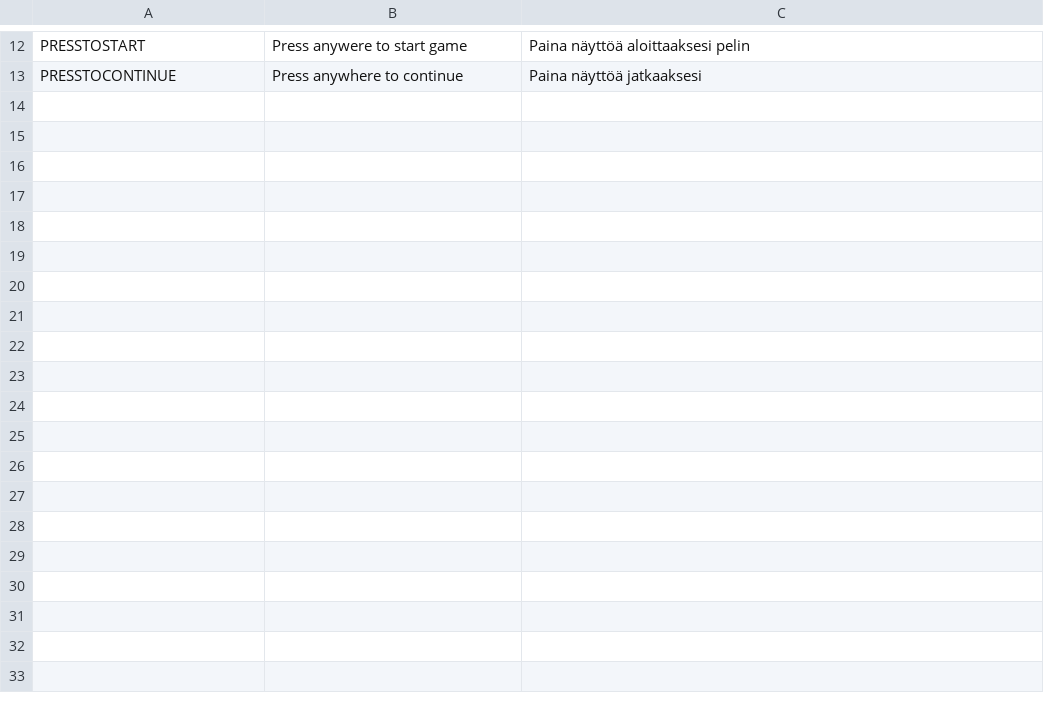
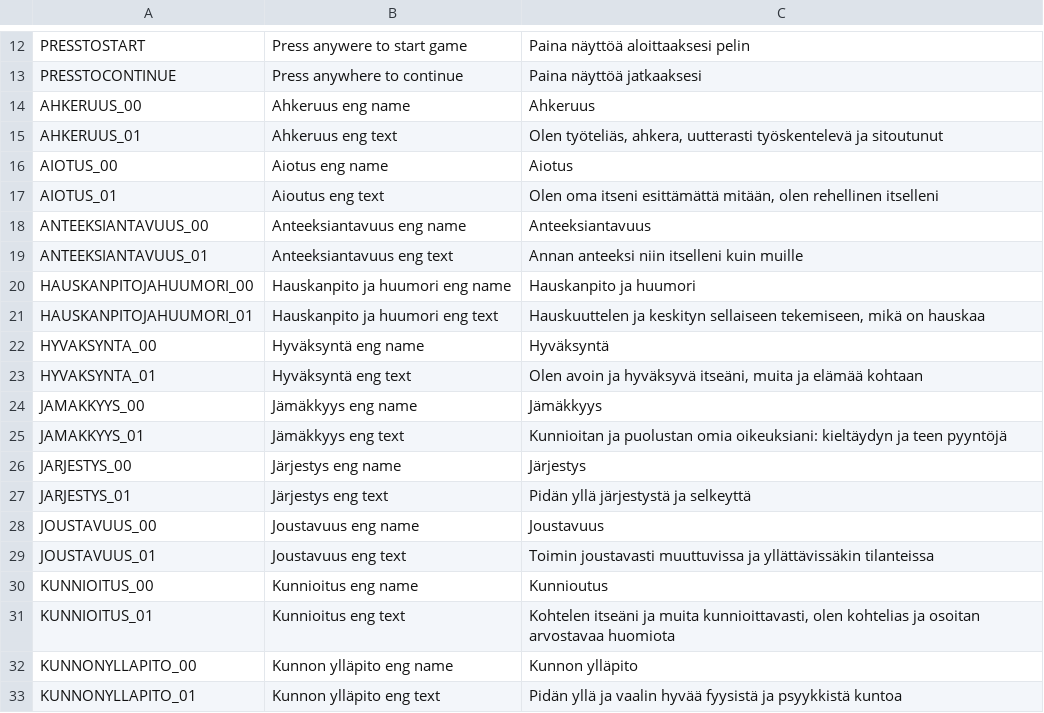
Before and after one commit to Milla-J/ArvoKala-MuusaGameProject, a CSV file: Translations/texts.csv, drawn as a sheet; only a part is shown, gaps mark what is left out; the diff covers the shown part only.

Commit message:
Added placeholder translations to all fish

```diff
--- a/Translations/texts.csv
+++ b/Translations/texts.csv
@@ -13 +13,21 @@ PRESSTOSTART;Press anywere to start game;Paina näyttöä aloittaaksesi pelin
 PRESSTOCONTINUE;Press anywhere to continue;Paina näyttöä jatkaaksesi
+AHKERUUS_00;Ahkeruus eng name;Ahkeruus
+AHKERUUS_01;Ahkeruus eng text;Olen työteliäs, ahkera, uutterasti työskentelevä ja sitoutunut
+AIOTUS_00;Aiotus eng name;Aiotus
+AIOTUS_01;Aioutus eng text;Olen oma itseni esittämättä mitään, olen rehellinen itselleni
+ANTEEKSIANTAVUUS_00;Anteeksiantavuus eng name;Anteeksiantavuus
+ANTEEKSIANTAVUUS_01;Anteeksiantavuus eng text;Annan anteeksi niin itselleni kuin muille
+HAUSKANPITOJAHUUMORI_00;Hauskanpito ja huumori eng name;Hauskanpito ja huumori
+HAUSKANPITOJAHUUMORI_01;Hauskanpito ja huumori eng text;Hauskuuttelen ja keskityn sellaiseen tekemiseen, mikä on hauskaa
+HYVAKSYNTA_00;Hyväksyntä eng name;Hyväksyntä
+HYVAKSYNTA_01;Hyväksyntä eng text;Olen avoin ja hyväksyvä itseäni, muita ja elämää kohtaan
+JAMAKKYYS_00;Jämäkkyys eng name;Jämäkkyys
+JAMAKKYYS_01;Jämäkkyys eng text;Kunnioitan ja puolustan omia oikeuksiani: kieltäydyn ja teen pyyntöjä
+JARJESTYS_00;Järjestys eng name;Järjestys
+JARJESTYS_01;Järjestys eng text;Pidän yllä järjestystä ja selkeyttä
+JOUSTAVUUS_00;Joustavuus eng name;Joustavuus
+JOUSTAVUUS_01;Joustavuus eng text;Toimin joustavasti muuttuvissa ja yllättävissäkin tilanteissa
+KUNNIOITUS_00;Kunnioitus eng name;Kunnioutus
+KUNNIOITUS_01;Kunnioitus eng text;Kohtelen itseäni ja muita kunnioittavasti, olen kohtelias ja osoitan arvostavaa huomiota
+KUNNONYLLAPITO_00;Kunnon ylläpito eng name;Kunnon ylläpito
+KUNNONYLLAPITO_01;Kunnon ylläpito eng text;Pidän yllä ja vaalin hyvää fyysistä ja psyykkistä kuntoa
```
Also changed, not shown: 40 added rows elsewhere in this file, 34 other files.
